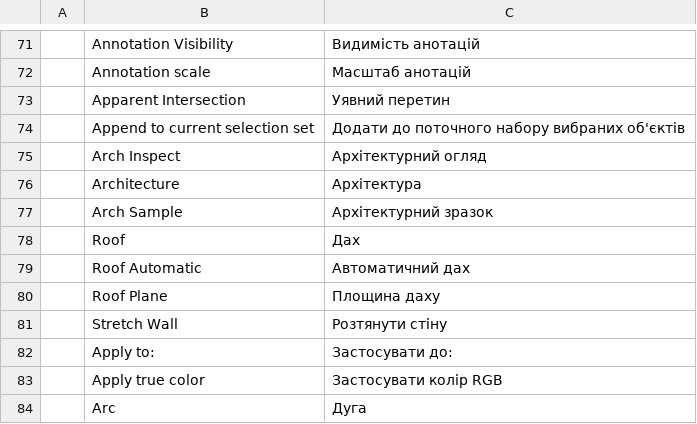
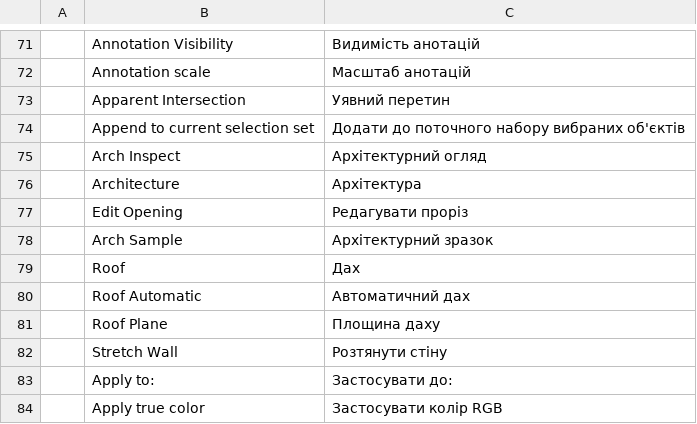
Before and after one commit to andydhamm/cadcraft-arch3d, a TSV file: crates/ui-egui/src/i18n/uk.tsv, drawn as a sheet; only a part is shown, gaps mark what is left out; the shorter side is filled out with more unchanged rows.

Commit message:
p21-opening-edit: round 1 (mai-flash-b)

```diff
--- a/crates/ui-egui/src/i18n/uk.tsv
+++ b/crates/ui-egui/src/i18n/uk.tsv
@@ -76,2 +76,3 @@
 	Architecture	Архітектура
+	Edit Opening	Редагувати проріз
 	Arch Sample	Архітектурний зразок
```
Also changed, not shown: 3 other files.
